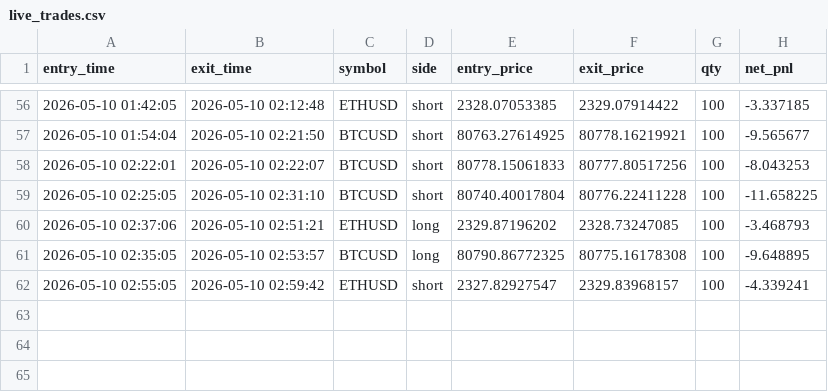
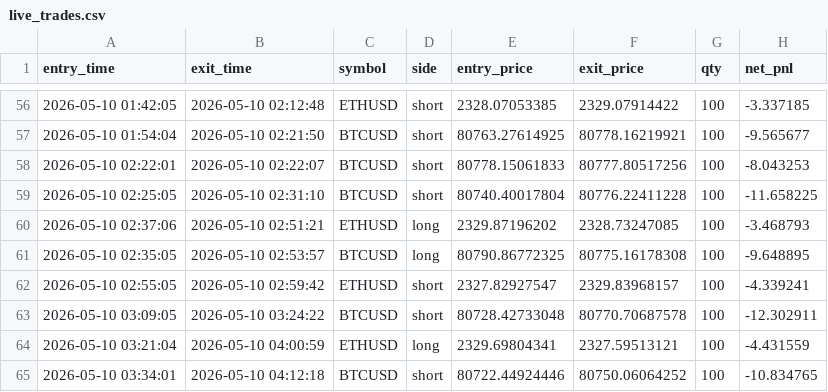
Before and after one commit to shirishaardak/python_crypto_bot, a CSV file: data/supertrend_ha_fast/live_trades.csv, drawn as a sheet; only a part is shown, gaps mark what is left out.

Commit message:
auto update

```diff
--- a/data/supertrend_ha_fast/live_trades.csv
+++ b/data/supertrend_ha_fast/live_trades.csv
@@ -62 +62,4 @@ entry_time,exit_time,symbol,side,entry_price,exit_price,qty,net_pnl
 2026-05-10 02:55:05,2026-05-10 02:59:42,ETHUSD,short,2327.82927547,2329.83968157,100,-4.339241
+2026-05-10 03:09:05,2026-05-10 03:24:22,BTCUSD,short,80728.42733048,80770.70687578,100,-12.302911
+2026-05-10 03:21:04,2026-05-10 04:00:59,ETHUSD,long,2329.69804341,2327.59513121,100,-4.431559
+2026-05-10 03:34:01,2026-05-10 04:12:18,BTCUSD,short,80722.44924446,80750.06064252,100,-10.834765
```
